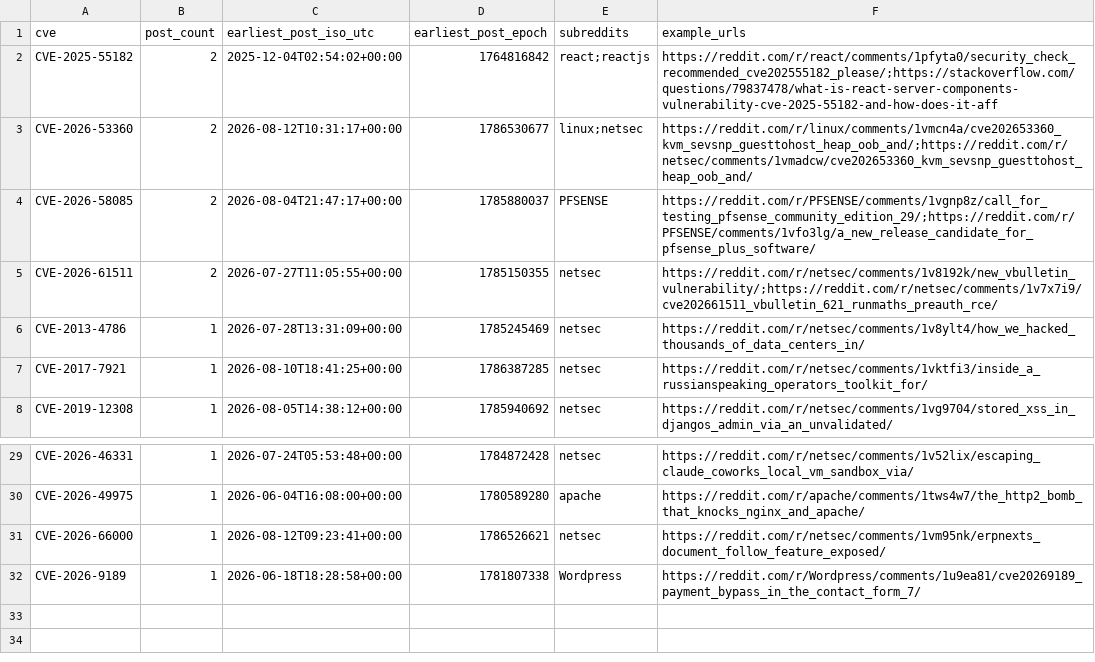
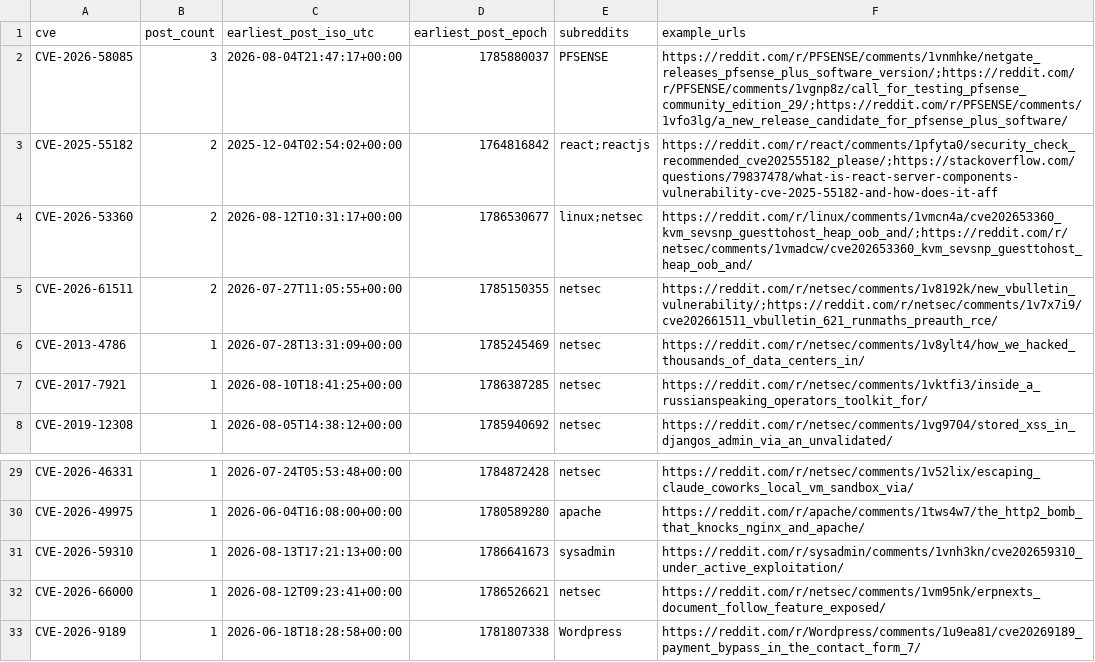
Before and after one commit to therohantilwani/Reddit_CVE_detection, a CSV file: data/cve_summary.csv, drawn as a sheet; only a part is shown, gaps mark what is left out; removed rows and columns are numbered as before the commit, all else as after; the diff names each change by its address in the sheet, - before the commit and + after, or states it on an @@ line.

```diff
--- a/data/cve_summary.csv
+++ b/data/cve_summary.csv
+row 2: CVE-2026-58085 | 3 | 2026-08-04T21:47:17+00:00 | 1785880037 | PFSENSE | https://reddit.com/r/PFSENSE/comments/1vnmhke/netgate_releases_pfsense_plus_software_version/;https://reddit.com/r/PFSENSE/comments/1vgnp8z/call_for_testing_pfsense_community_edition_29/;https://reddit.com/r/PFSENSE/comments/1vfo3lg/a_new_release_candidate_for_pfsense_plus_software/
-row 4: CVE-2026-58085 | 2 | 2026-08-04T21:47:17+00:00 | 1785880037 | PFSENSE | https://reddit.com/r/PFSENSE/comments/1vgnp8z/call_for_testing_pfsense_community_edition_29/;https://reddit.com/r/PFSENSE/comments/1vfo3lg/a_new_release_candidate_for_pfsense_plus_software/
+row 31: CVE-2026-59310 | 1 | 2026-08-13T17:21:13+00:00 | 1786641673 | sysadmin | https://reddit.com/r/sysadmin/comments/1vnh3kn/cve202659310_under_active_exploitation/
```
Also changed, not shown: data/cve_lead_time.csv, data/nvd_fetch_failures.csv, 3 other files.
